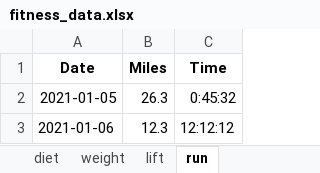
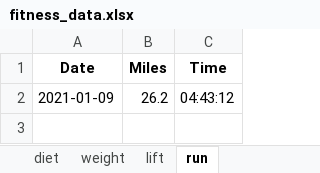
Before and after one commit to tlexa24/fitness_tracker, an Excel workbook: fitness_data.xlsx, sheet run, drawn as a sheet; values as stored, in another font and other column widths than the file's, no borders; removed rows and columns are numbered as before the commit, all else as after; the diff names each change by its address in the sheet, - before the commit and + after, or states it on an @@ line.

```diff
--- a/fitness_data.xlsx (sheet run)
+++ b/fitness_data.xlsx (sheet run)
-row 2: 2021-01-05 | 26.3 | 0:45:32
-row 3: 2021-01-06 | 12.3 | 12:12:12
+row 2: 2021-01-09 | 26.2 | 04:43:12
```
Also changed, not shown: sheet lift, sheet weight, sheet diet, 6 other files.
